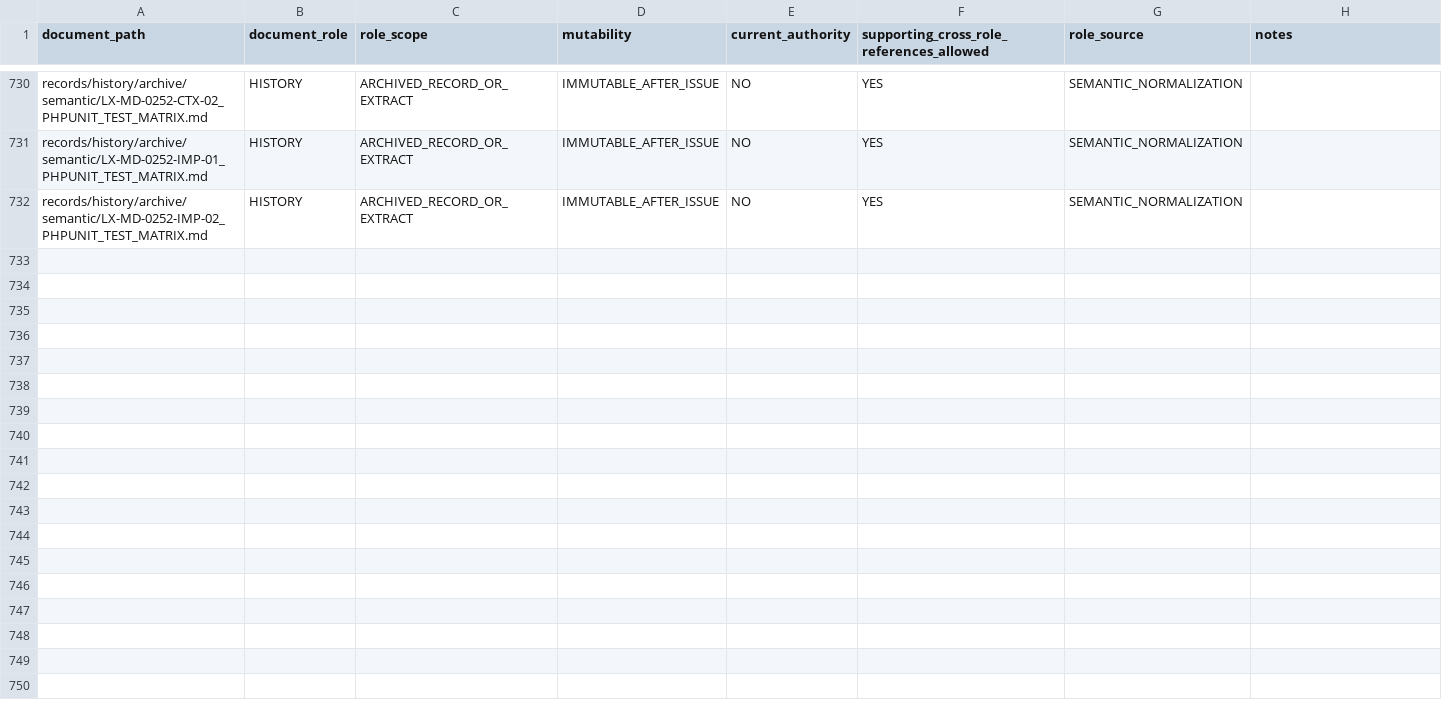
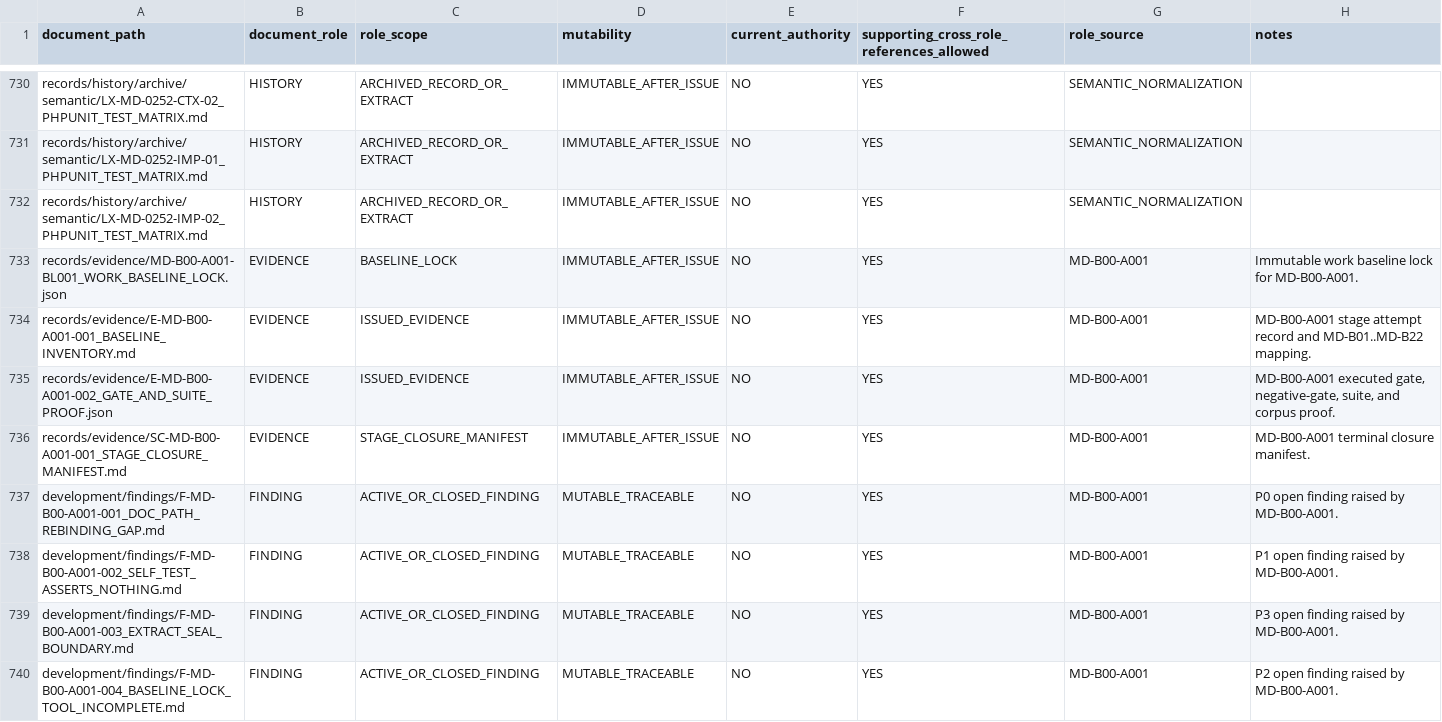
Before and after one commit to franscelstain/tradeaxis-api, a CSV file: docs/market_data/authority/governance/DOCUMENT_ROLE_REGISTRY.csv, drawn as a sheet; only a part is shown, gaps mark what is left out; the diff covers the shown part only.

```diff
--- a/docs/market_data/authority/governance/DOCUMENT_ROLE_REGISTRY.csv
+++ b/docs/market_data/authority/governance/DOCUMENT_ROLE_REGISTRY.csv
@@ -732 +732,9 @@ records/history/archive/semantic/LX-MD-0252-IMP-01_PHPUNIT_TEST_MATRIX.md,HISTOR
 records/history/archive/semantic/LX-MD-0252-IMP-02_PHPUNIT_TEST_MATRIX.md,HISTORY,ARCHIVED_RECORD_OR_EXTRACT,IMMUTABLE_AFTER_ISSUE,NO,YES,SEMANTIC_NORMALIZATION,
+records/evidence/MD-B00-A001-BL001_WORK_BASELINE_LOCK.json,EVIDENCE,BASELINE_LOCK,IMMUTABLE_AFTER_ISSUE,NO,YES,MD-B00-A001,"Immutable work baseline lock for MD-B00-A001."
+records/evidence/E-MD-B00-A001-001_BASELINE_INVENTORY.md,EVIDENCE,ISSUED_EVIDENCE,IMMUTABLE_AFTER_ISSUE,NO,YES,MD-B00-A001,"MD-B00-A001 stage attempt record and MD-B01..MD-B22 mapping."
+records/evidence/E-MD-B00-A001-002_GATE_AND_SUITE_PROOF.json,EVIDENCE,ISSUED_EVIDENCE,IMMUTABLE_AFTER_ISSUE,NO,YES,MD-B00-A001,"MD-B00-A001 executed gate, negative-gate, suite, and corpus proof."
+records/evidence/SC-MD-B00-A001-001_STAGE_CLOSURE_MANIFEST.md,EVIDENCE,STAGE_CLOSURE_MANIFEST,IMMUTABLE_AFTER_ISSUE,NO,YES,MD-B00-A001,"MD-B00-A001 terminal closure manifest."
+development/findings/F-MD-B00-A001-001_DOC_PATH_REBINDING_GAP.md,FINDING,ACTIVE_OR_CLOSED_FINDING,MUTABLE_TRACEABLE,NO,YES,MD-B00-A001,"P0 open finding raised by MD-B00-A001."
+development/findings/F-MD-B00-A001-002_SELF_TEST_ASSERTS_NOTHING.md,FINDING,ACTIVE_OR_CLOSED_FINDING,MUTABLE_TRACEABLE,NO,YES,MD-B00-A001,"P1 open finding raised by MD-B00-A001."
+development/findings/F-MD-B00-A001-003_EXTRACT_SEAL_BOUNDARY.md,FINDING,ACTIVE_OR_CLOSED_FINDING,MUTABLE_TRACEABLE,NO,YES,MD-B00-A001,"P3 open finding raised by MD-B00-A001."
+development/findings/F-MD-B00-A001-004_BASELINE_LOCK_TOOL_INCOMPLETE.md,FINDING,ACTIVE_OR_CLOSED_FINDING,MUTABLE_TRACEABLE,NO,YES,MD-B00-A001,"P2 open finding raised by MD-B00-A001."
```
Also changed, not shown: 8 added rows elsewhere in this file, docs/market_data/authority/governance/CURRENT_VERIFICATION_REGISTRY.csv, docs/market_data/authority/governance/DOCUMENT_ID_REGISTRY.csv, 24 other files.
